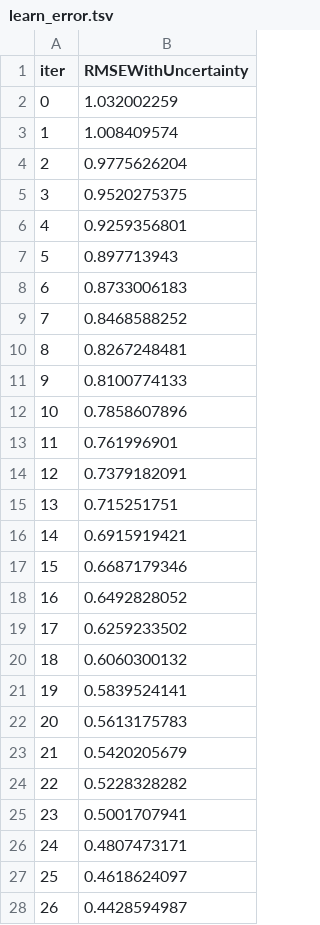
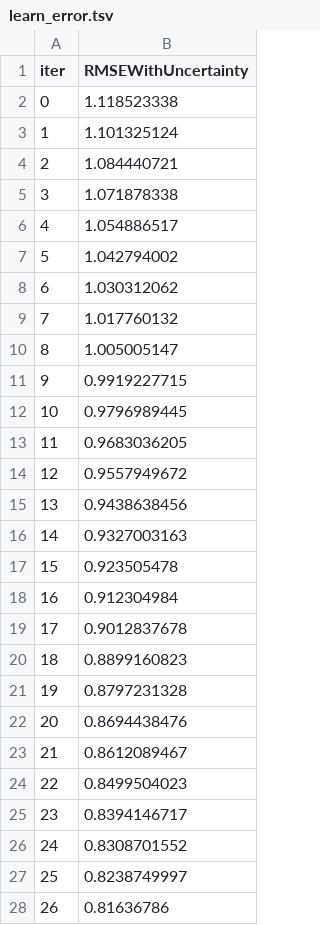
Before and after one commit to PArns/v4.api.park.fan, a TSV file: catboost_info/learn_error.tsv, drawn as a sheet; only a part is shown; the diff covers the shown part only.

```diff
--- a/catboost_info/learn_error.tsv
+++ b/catboost_info/learn_error.tsv
@@ -1,28 +1,28 @@
 iter	RMSEWithUncertainty
-0	1.032002259
-1	1.008409574
-2	0.9775626204
-3	0.9520275375
-4	0.9259356801
-5	0.897713943
-6	0.8733006183
-7	0.8468588252
-8	0.8267248481
-9	0.8100774133
-10	0.7858607896
-11	0.761996901
-12	0.7379182091
-13	0.715251751
-14	0.6915919421
-15	0.6687179346
-16	0.6492828052
-17	0.6259233502
-18	0.6060300132
-19	0.5839524141
-20	0.5613175783
-21	0.5420205679
-22	0.5228328282
-23	0.5001707941
-24	0.4807473171
-25	0.4618624097
-26	0.4428594987
+0	1.118523338
+1	1.101325124
+2	1.084440721
+3	1.071878338
+4	1.054886517
+5	1.042794002
+6	1.030312062
+7	1.017760132
+8	1.005005147
+9	0.9919227715
+10	0.9796989445
+11	0.9683036205
+12	0.9557949672
+13	0.9438638456
+14	0.9327003163
+15	0.923505478
+16	0.912304984
+17	0.9012837678
+18	0.8899160823
+19	0.8797231328
+20	0.8694438476
+21	0.8612089467
+22	0.8499504023
+23	0.8394146717
+24	0.8308701552
+25	0.8238749997
+26	0.81636786
```
Also changed, not shown: 23 edited cells elsewhere in this file, catboost_info/time_left.tsv, 2 other files.
